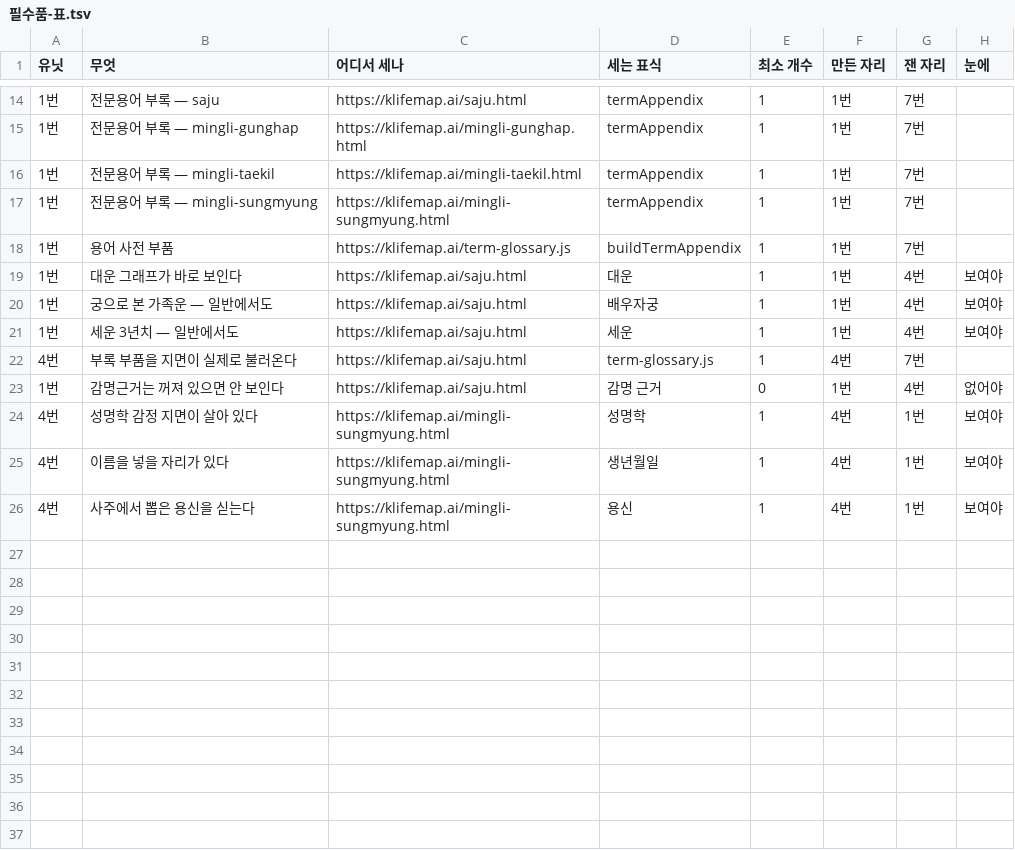
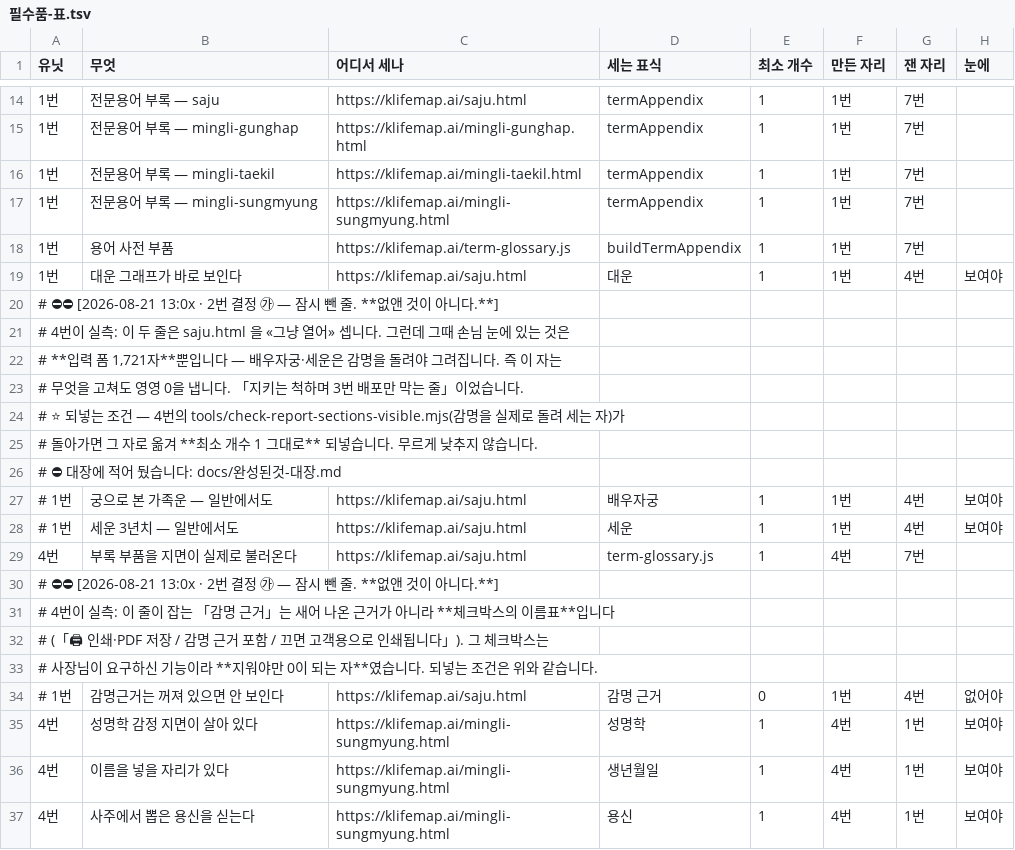
Before and after one commit to parkintaek2-gif/parkintaek2-gif.github.io, a TSV file: docs/필수품-표.tsv, drawn as a sheet; only a part is shown, gaps mark what is left out.

```diff
--- a/docs/필수품-표.tsv
+++ b/docs/필수품-표.tsv
@@ -19,6 +19,17 @@
 1번	대운 그래프가 바로 보인다	https://klifemap.ai/saju.html	대운	1	1번	4번	보여야
-1번	궁으로 본 가족운 — 일반에서도	https://klifemap.ai/saju.html	배우자궁	1	1번	4번	보여야
-1번	세운 3년치 — 일반에서도	https://klifemap.ai/saju.html	세운	1	1번	4번	보여야
+# ⛔⛔ [2026-08-21 13:0x · 2번 결정 ㉮ — 잠시 뺀 줄. **없앤 것이 아니다.**]
+#   4번이 실측: 이 두 줄은 saju.html 을 «그냥 열어» 셉니다. 그런데 그때 손님 눈에 있는 것은
+#   **입력 폼 1,721자**뿐입니다 — 배우자궁·세운은 감명을 돌려야 그려집니다. 즉 이 자는
+#   무엇을 고쳐도 영영 0을 냅니다. 「지키는 척하며 3번 배포만 막는 줄」이었습니다.
+#   ⭐ 되넣는 조건 — 4번의 tools/check-report-sections-visible.mjs(감명을 실제로 돌려 세는 자)가
+#      돌아가면 그 자로 옮겨 **최소 개수 1 그대로** 되넣습니다. 무르게 낮추지 않습니다.
+#   ⛔ 대장에 적어 뒀습니다: docs/완성된것-대장.md
+# 1번	궁으로 본 가족운 — 일반에서도	https://klifemap.ai/saju.html	배우자궁	1	1번	4번	보여야
+# 1번	세운 3년치 — 일반에서도	https://klifemap.ai/saju.html	세운	1	1번	4번	보여야
 4번	부록 부품을 지면이 실제로 불러온다	https://klifemap.ai/saju.html	term-glossary.js	1	4번	7번	
-1번	감명근거는 꺼져 있으면 안 보인다	https://klifemap.ai/saju.html	감명 근거	0	1번	4번	없어야
+# ⛔⛔ [2026-08-21 13:0x · 2번 결정 ㉮ — 잠시 뺀 줄. **없앤 것이 아니다.**]
+#   4번이 실측: 이 줄이 잡는 「감명 근거」는 새어 나온 근거가 아니라 **체크박스의 이름표**입니다
+#   (「🖨 인쇄·PDF 저장 / 감명 근거 포함 / 끄면 고객용으로 인쇄됩니다」). 그 체크박스는
+#   사장님이 요구하신 기능이라 **지워야만 0이 되는 자**였습니다. 되넣는 조건은 위와 같습니다.
+# 1번	감명근거는 꺼져 있으면 안 보인다	https://klifemap.ai/saju.html	감명 근거	0	1번	4번	없어야
 4번	성명학 감정 지면이 살아 있다	https://klifemap.ai/mingli-sungmyung.html	성명학	1	4번	1번	보여야
```
